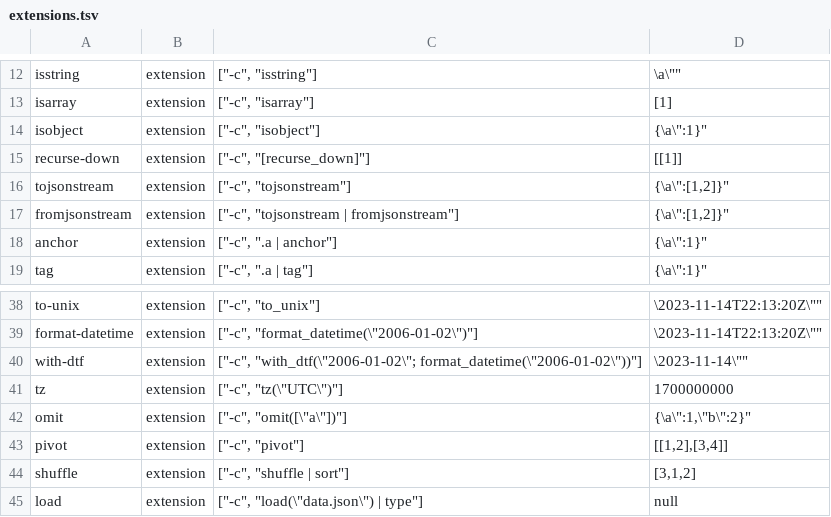
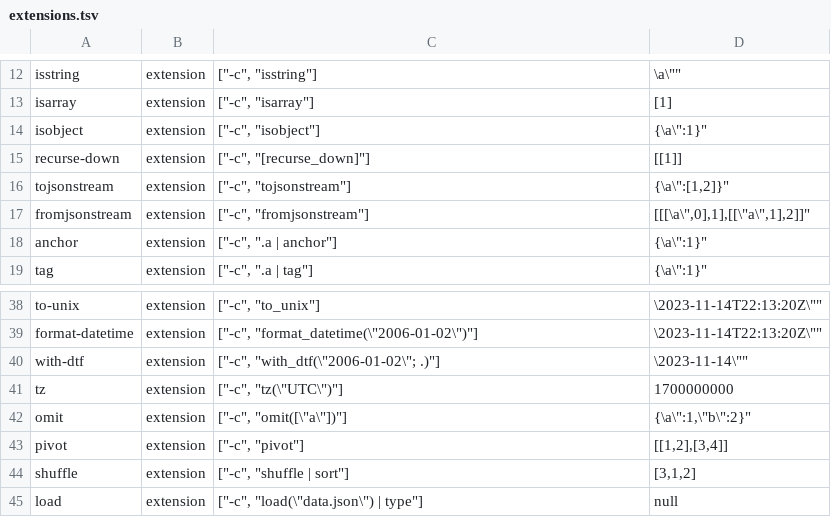
Before and after one commit to rust-works/succinctly, a TSV file: comparison/jq/probes/extensions.tsv, drawn as a sheet; only a part is shown, gaps mark what is left out.

Commit message:
docs(jq): pin each extension name by its own row, not a neighbour's (#6672 review)
- fromjsonstream and with_dtf rows no longer call another listed name
  (tojsonstream, format_datetime), so a name that stops being refused
  cannot hide behind the other
- the roster test carries the row id per name, finds the doc row by its
  exact class cell, checks that a jq 1.8 name appears in jq 1.8.1's
  vendored jq.test, and rejects a row that names nothing in the roster
- the docs section says when the list was captured

```diff
--- a/comparison/jq/probes/extensions.tsv
+++ b/comparison/jq/probes/extensions.tsv
@@ -16,3 +16,3 @@ recurse-down	extension	["-c", "[recurse_down]"]	"[[1]]"
 tojsonstream	extension	["-c", "tojsonstream"]	"{\"a\":[1,2]}"
-fromjsonstream	extension	["-c", "tojsonstream | fromjsonstream"]	"{\"a\":[1,2]}"
+fromjsonstream	extension	["-c", "fromjsonstream"]	"[[[\"a\",0],1],[[\"a\",1],2]]"
 anchor	extension	["-c", ".a | anchor"]	"{\"a\":1}"
@@ -39,3 +39,3 @@ to-unix	extension	["-c", "to_unix"]	"\"2023-11-14T22:13:20Z\""
 format-datetime	extension	["-c", "format_datetime(\"2006-01-02\")"]	"\"2023-11-14T22:13:20Z\""
-with-dtf	extension	["-c", "with_dtf(\"2006-01-02\"; format_datetime(\"2006-01-02\"))"]	"\"2023-11-14\""
+with-dtf	extension	["-c", "with_dtf(\"2006-01-02\"; .)"]	"\"2023-11-14\""
 tz	extension	["-c", "tz(\"UTC\")"]	"1700000000"
```
Also changed, not shown: 2 other files.
